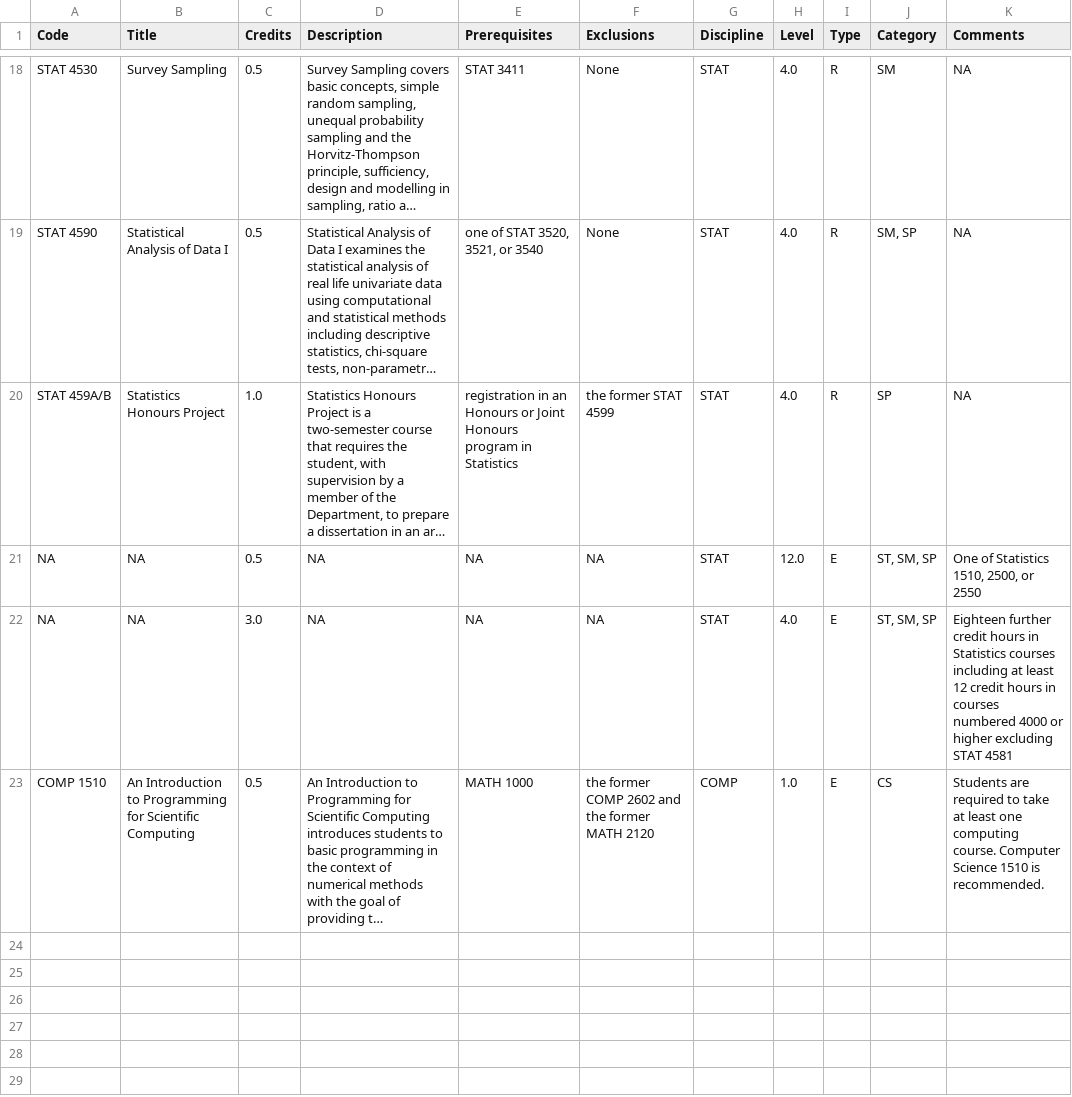
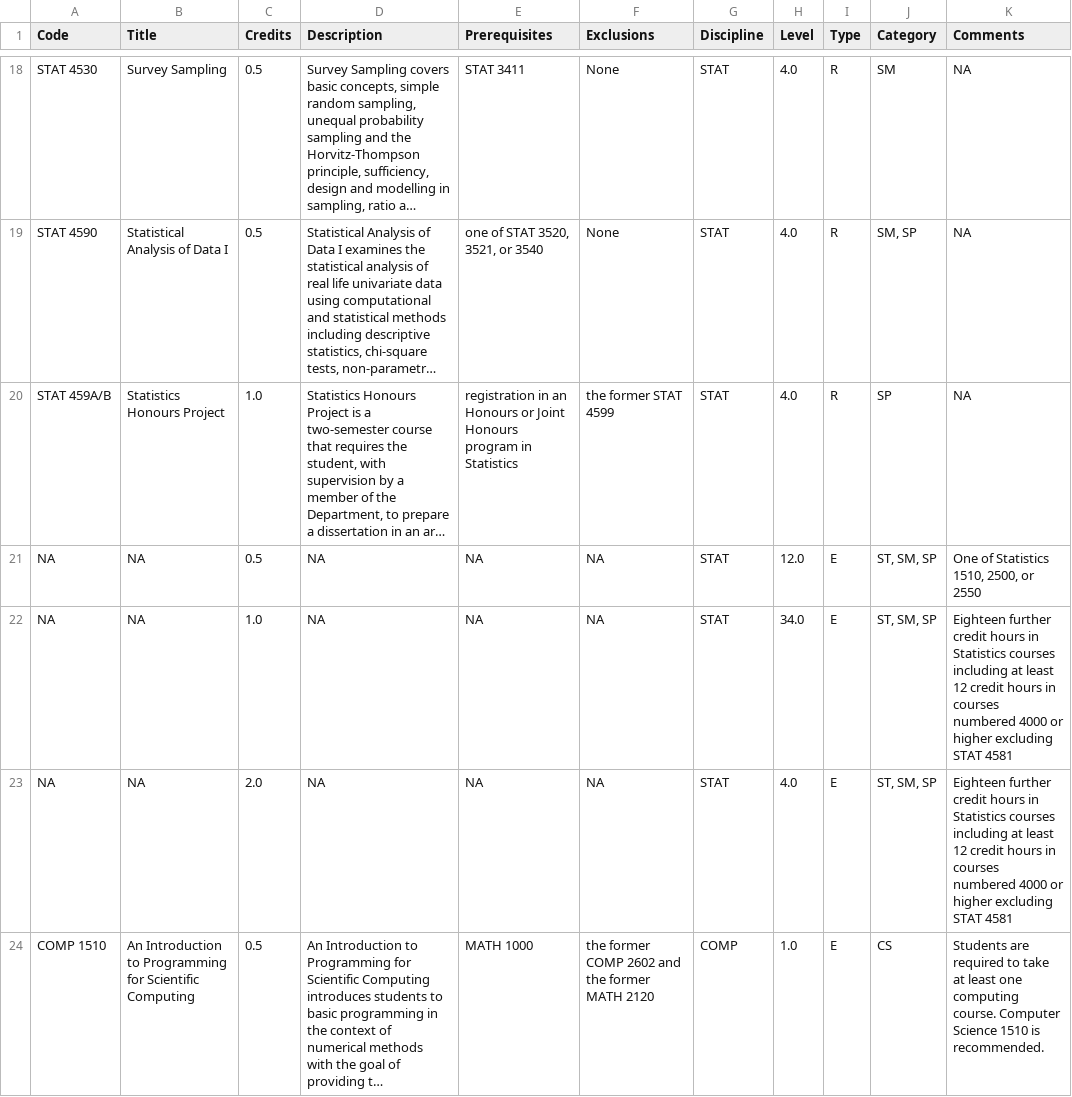
Before and after one commit to damouras/SoSC, a CSV file: Data/Stats Program Data - MemoU.csv, drawn as a sheet; only a part is shown, gaps mark what is left out; long unchanged cells end in …; addresses are those after the commit; the diff names each change by its address in the sheet, - before the commit and + after, or states it on an @@ line.

```diff
--- a/Data/Stats Program Data - MemoU.csv
+++ b/Data/Stats Program Data - MemoU.csv
+row 22: NA | NA | 1.0 | NA | NA | NA | STAT | 34.0 | E | ST, SM, SP | Eighteen further credit hours in Statistics courses including at least 12 credit hours in courses numbered 4000 or higher excluding STAT 4581
-C23 (Credits): 3.0
+C23 (Credits): 2.0
```
Also changed, not shown: Data/Stats Program Data - List of Programs.csv, Data/Stats Program Data - McMsU.csv, 17 other files.
